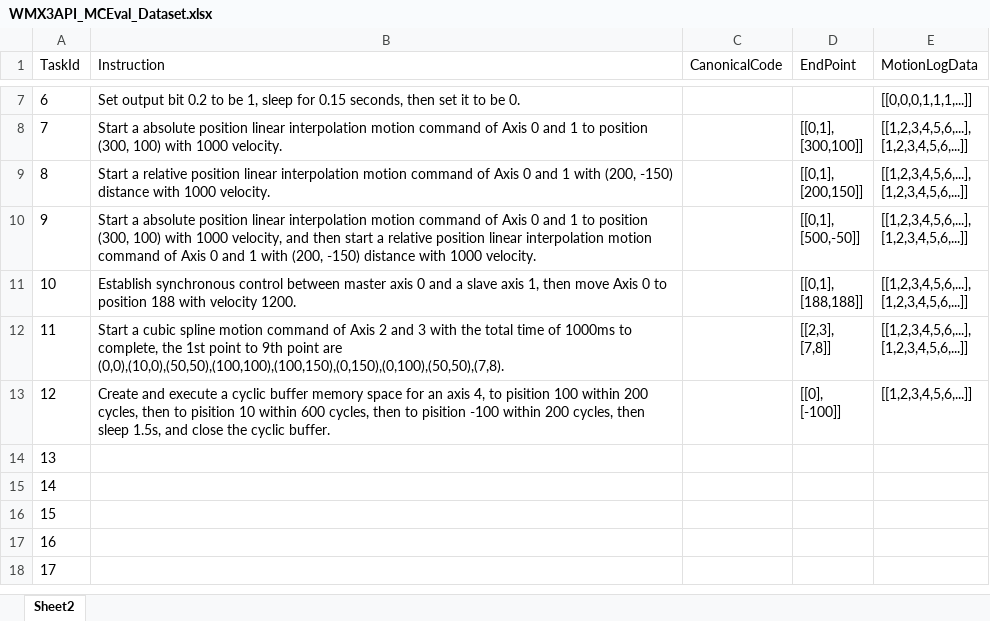
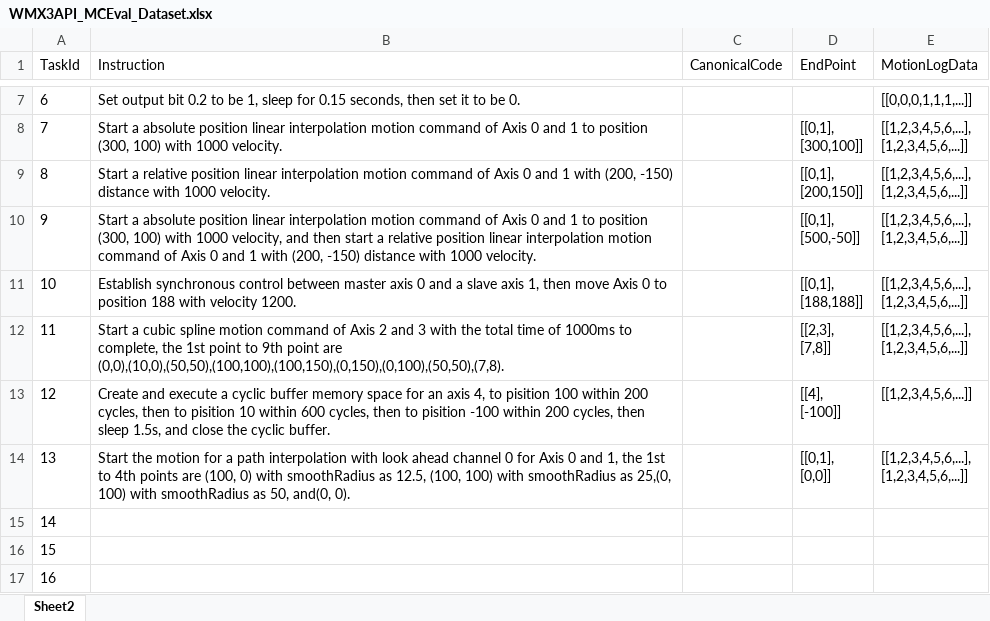
Before and after one commit to MCCodeAI/MCCode, an Excel workbook: docs/WMX3API_MCEval_Dataset.xlsx, sheet Sheet2, drawn as a sheet; only a part is shown, gaps mark what is left out; the shorter side is filled out with more unchanged rows; values as stored, in another font and other column widths than the file's, no borders; ↵ is a line break in a cell; the diff names each change by its address in the sheet, - before the commit and + after, or states it on an @@ line.

```diff
--- a/docs/WMX3API_MCEval_Dataset.xlsx (sheet Sheet2)
+++ b/docs/WMX3API_MCEval_Dataset.xlsx (sheet Sheet2)
-D13 (EndPoint): [[0], ↵ [-100]]
+D13 (EndPoint): [[4], ↵ [-100]]
-B14 (Instruction): (empty)
+B14 (Instruction): Start the motion for a path interpolation with look ahead channel 0 for Axis 0 and 1, the 1st to 4th points are (100, 0) with smoothRadius as 12.5, (100, 100) with smoothRadius as 25,(0, 100) with smoothRadius as 50, and(0, 0).
-D14 (EndPoint): (empty)
+D14 (EndPoint): [[0,1], ↵ [0,0]]
-E14 (MotionLogData): (empty)
+E14 (MotionLogData): [[1,2,3,4,5,6,...], ↵ [1,2,3,4,5,6,...]]
```
Also changed, not shown: docs/WMX3API_CleanedData.xlsx, 5 other files.
